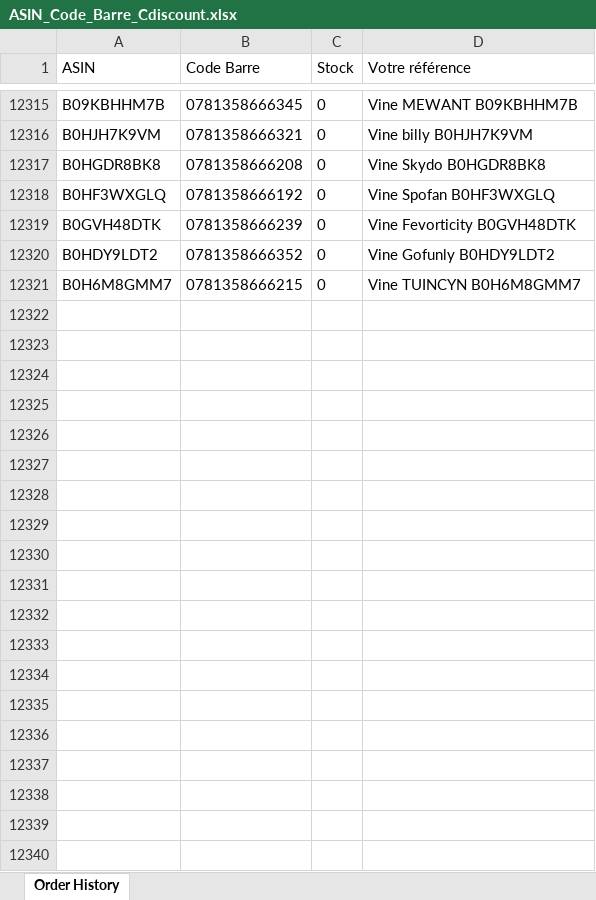
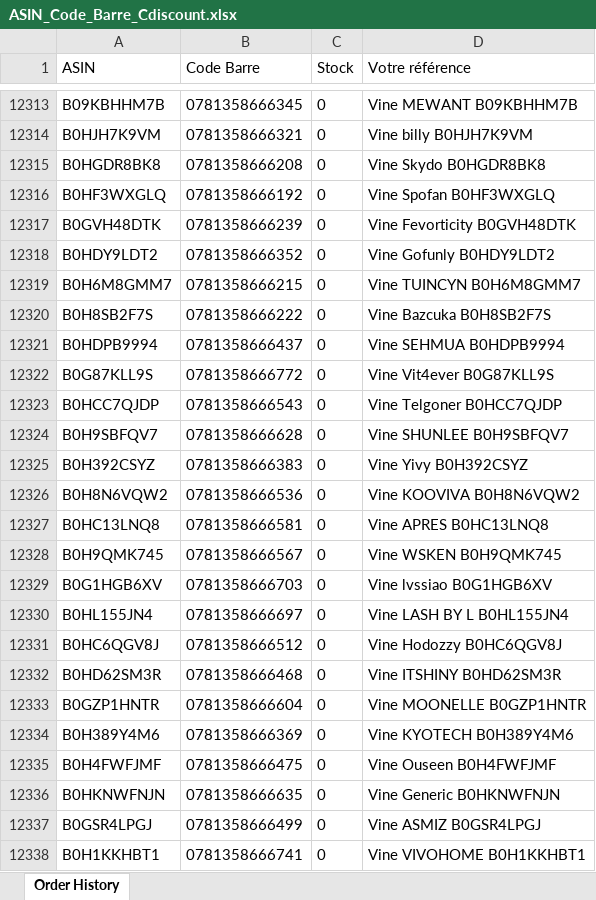
Before and after one commit to booking9222-jpg/scan-suivi, an Excel workbook: ASIN_Code_Barre_Cdiscount.xlsx, sheet Order History, drawn as a sheet; only a part is shown, gaps mark what is left out; values as stored, in another font and other column widths than the file's, no borders; the diff covers the shown part only; the diff names each change by its address in the sheet, - before the commit and + after, or states it on an @@ line.

Commit message:
Mise à jour automatique ASIN_Code_Barre_Cdiscount.xlsx 2026-10-17 14:25

```diff
--- a/ASIN_Code_Barre_Cdiscount.xlsx (sheet Order History)
+++ b/ASIN_Code_Barre_Cdiscount.xlsx (sheet Order History)
+row 12320: B0H8SB2F7S | 0781358666222 | 0 | Vine Bazcuka B0H8SB2F7S
+row 12321: B0HDPB9994 | 0781358666437 | 0 | Vine SEHMUA B0HDPB9994
+row 12322: B0G87KLL9S | 0781358666772 | 0 | Vine Vit4ever B0G87KLL9S
+row 12323: B0HCC7QJDP | 0781358666543 | 0 | Vine Telgoner B0HCC7QJDP
+row 12324: B0H9SBFQV7 | 0781358666628 | 0 | Vine SHUNLEE B0H9SBFQV7
+row 12325: B0H392CSYZ | 0781358666383 | 0 | Vine Yivy B0H392CSYZ
+row 12326: B0H8N6VQW2 | 0781358666536 | 0 | Vine KOOVIVA B0H8N6VQW2
+row 12327: B0HC13LNQ8 | 0781358666581 | 0 | Vine APRES B0HC13LNQ8
+row 12328: B0H9QMK745 | 0781358666567 | 0 | Vine WSKEN B0H9QMK745
+row 12329: B0G1HGB6XV | 0781358666703 | 0 | Vine lvssiao B0G1HGB6XV
+row 12330: B0HL155JN4 | 0781358666697 | 0 | Vine LASH BY L B0HL155JN4
+row 12331: B0HC6QGV8J | 0781358666512 | 0 | Vine Hodozzy B0HC6QGV8J
+row 12332: B0HD62SM3R | 0781358666468 | 0 | Vine ITSHINY B0HD62SM3R
+row 12333: B0GZP1HNTR | 0781358666604 | 0 | Vine MOONELLE B0GZP1HNTR
+row 12334: B0H389Y4M6 | 0781358666369 | 0 | Vine KYOTECH B0H389Y4M6
+row 12335: B0H4FWFJMF | 0781358666475 | 0 | Vine Ouseen B0H4FWFJMF
+row 12336: B0HKNWFNJN | 0781358666635 | 0 | Vine Generic B0HKNWFNJN
+row 12337: B0GSR4LPGJ | 0781358666499 | 0 | Vine ASMIZ B0GSR4LPGJ
+row 12338: B0H1KKHBT1 | 0781358666741 | 0 | Vine VIVOHOME B0H1KKHBT1
```
Also changed, not shown: 20 added rows, 2 removed rows and 2 edited cells elsewhere in this sheet.
